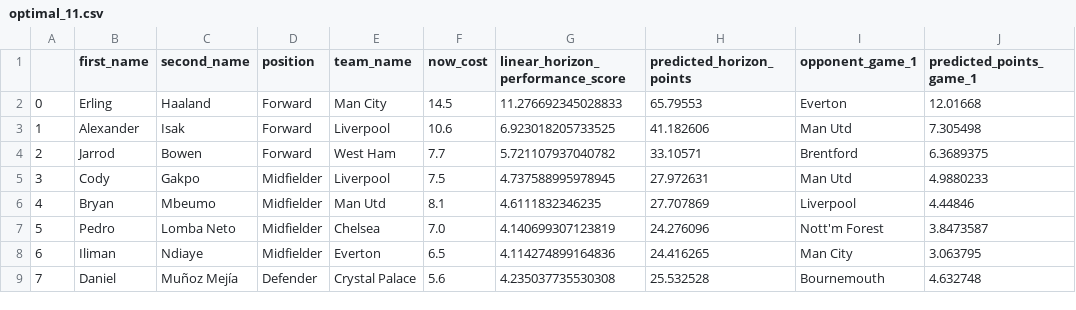
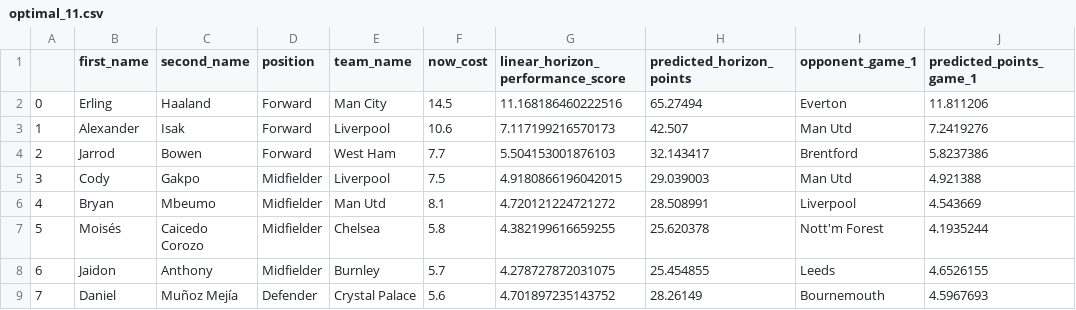
Before and after one commit to matecsapo/Fantasy-Premier-League-Model, a CSV file: predictions/GW_8/model_V2_5/optimal_11.csv, drawn as a sheet; only a part is shown; the diff covers the shown part only.

```diff
--- a/predictions/GW_8/model_V2_5/optimal_11.csv
+++ b/predictions/GW_8/model_V2_5/optimal_11.csv
@@ -1,9 +1,9 @@
 ,first_name,second_name,position,team_name,now_cost,linear_horizon_performance_score,predicted_horizon_points,opponent_game_1,predicted_points_game_1
-0,Erling,Haaland,Forward,Man City,14.5,11.276692345028833,65.79553,Everton,12.01668
-1,Alexander,Isak,Forward,Liverpool,10.6,6.923018205733525,41.182606,Man Utd,7.305498
-2,Jarrod,Bowen,Forward,West Ham,7.7,5.721107937040782,33.10571,Brentford,6.3689375
-3,Cody,Gakpo,Midfielder,Liverpool,7.5,4.737588995978945,27.972631,Man Utd,4.9880233
-4,Bryan,Mbeumo,Midfielder,Man Utd,8.1,4.6111832346235,27.707869,Liverpool,4.44846
-5,Pedro,Lomba Neto,Midfielder,Chelsea,7.0,4.140699307123819,24.276096,Nott'm Forest,3.8473587
-6,Iliman,Ndiaye,Midfielder,Everton,6.5,4.114274899164836,24.416265,Man City,3.063795
-7,Daniel,Muñoz Mejía,Defender,Crystal Palace,5.6,4.235037735530308,25.532528,Bournemouth,4.632748
+0,Erling,Haaland,Forward,Man City,14.5,11.168186460222516,65.27494,Everton,11.811206
+1,Alexander,Isak,Forward,Liverpool,10.6,7.117199216570173,42.507,Man Utd,7.2419276
+2,Jarrod,Bowen,Forward,West Ham,7.7,5.504153001876103,32.143417,Brentford,5.8237386
+3,Cody,Gakpo,Midfielder,Liverpool,7.5,4.9180866196042015,29.039003,Man Utd,4.921388
+4,Bryan,Mbeumo,Midfielder,Man Utd,8.1,4.720121224721272,28.508991,Liverpool,4.543669
+5,Moisés,Caicedo Corozo,Midfielder,Chelsea,5.8,4.382199616659255,25.620378,Nott'm Forest,4.1935244
+6,Jaidon,Anthony,Midfielder,Burnley,5.7,4.278727872031075,25.454855,Leeds,4.6526155
+7,Daniel,Muñoz Mejía,Defender,Crystal Palace,5.6,4.701897235143752,28.26149,Bournemouth,4.5967693
```
Also changed, not shown: 16 edited cells elsewhere in this file, predictions/GW_8/model_V2/optimal_11.csv, predictions/GW_8/model_V2/predictions.csv, 6 other files.
